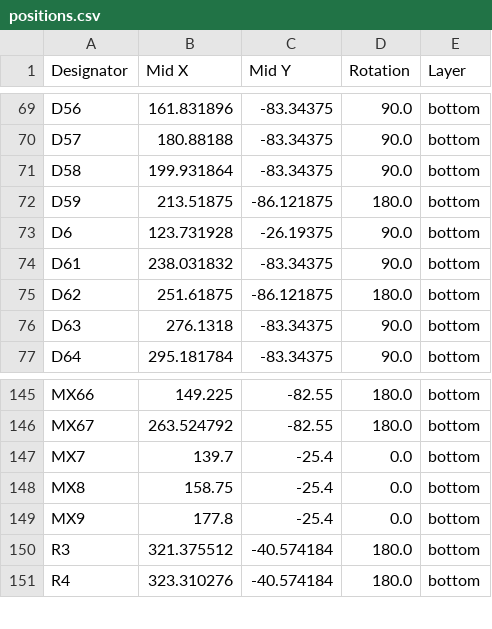
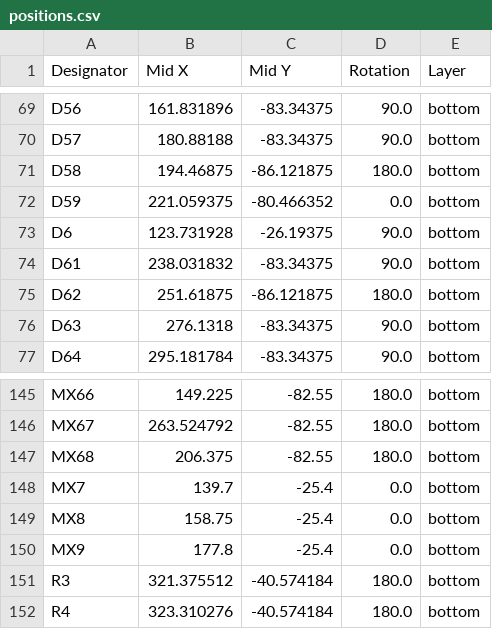
Before and after one commit to xommmmmmmm/QueueNineChimera, a CSV file: production/positions.csv, drawn as a sheet; only a part is shown, gaps mark what is left out.

```diff
--- a/production/positions.csv
+++ b/production/positions.csv
@@ -70,4 +70,4 @@ D56,161.831896,-83.34375,90.0,bottom
 D57,180.88188,-83.34375,90.0,bottom
-D58,199.931864,-83.34375,90.0,bottom
-D59,213.51875,-86.121875,180.0,bottom
+D58,194.46875,-86.121875,180.0,bottom
+D59,221.059375,-80.466352,0.0,bottom
 D6,123.731928,-26.19375,90.0,bottom
@@ -146,2 +146,3 @@ MX66,149.225,-82.55,180.0,bottom
 MX67,263.524792,-82.55,180.0,bottom
+MX68,206.375,-82.55,180.0,bottom
 MX7,139.7,-25.4,0.0,bottom
```
Also changed, not shown: production/bom.csv, production/designators.csv, 5 other files.
